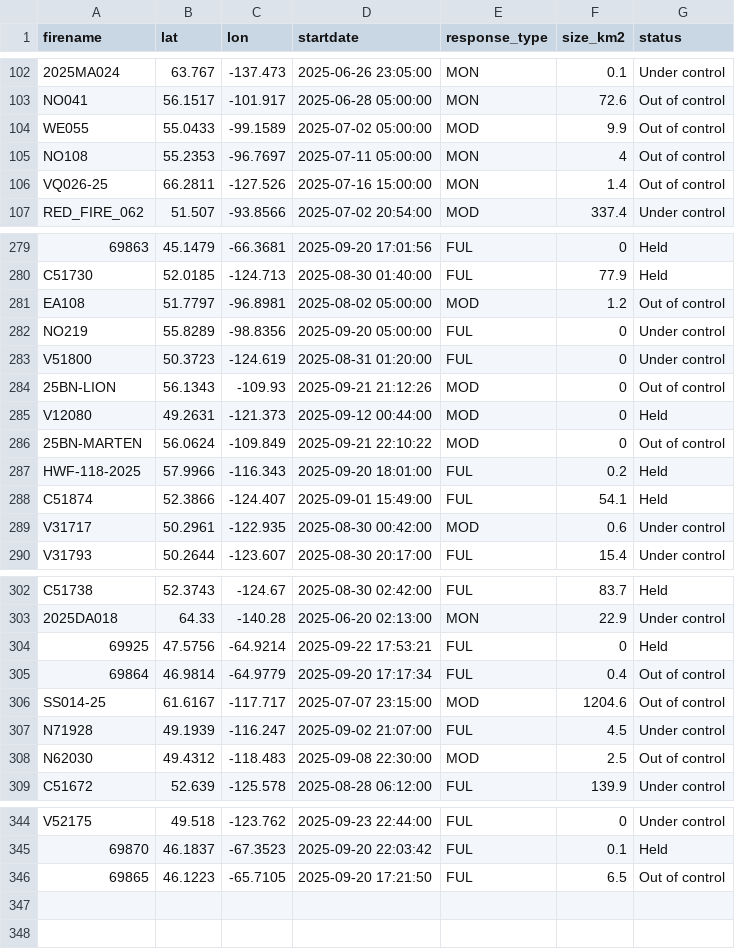
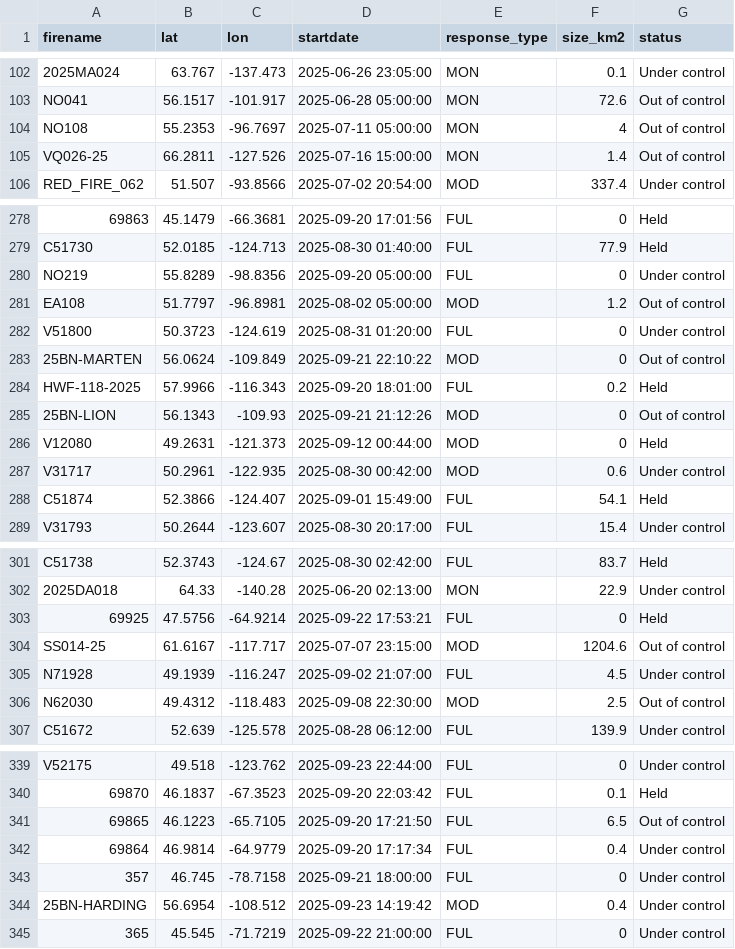
Before and after one commit to vs-postmedia/nat-fire-db-scraper, a CSV file: data/activefires_filtered.csv, drawn as a sheet; only a part is shown, gaps mark what is left out; the diff covers the shown part only.

```diff
--- a/data/activefires_filtered.csv
+++ b/data/activefires_filtered.csv
@@ -103,3 +103,2 @@
  NO041, 56.1517, -101.917, 2025-06-28 05:00:00, MON,72.6,Out of control
- WE055, 55.0433, -99.1589, 2025-07-02 05:00:00, MOD,9.9,Out of control
  NO108, 55.2353, -96.7697, 2025-07-11 05:00:00, MON,4,Out of control
@@ -280,11 +279,11 @@
  C51730, 52.0185, -124.713, 2025-08-30 01:40:00, FUL,77.9,Held
+ NO219, 55.8289, -98.8356, 2025-09-20 05:00:00, FUL,0,Under control
  EA108, 51.7797, -96.8981, 2025-08-02 05:00:00, MOD,1.2,Out of control
- NO219, 55.8289, -98.8356, 2025-09-20 05:00:00, FUL,0,Under control
  V51800, 50.3723, -124.619, 2025-08-31 01:20:00, FUL,0,Under control
+ 25BN-MARTEN, 56.0624, -109.849, 2025-09-21 22:10:22, MOD,0,Out of control
+ HWF-118-2025, 57.9966, -116.343, 2025-09-20 18:01:00, FUL,0.2,Held
  25BN-LION, 56.1343, -109.93, 2025-09-21 21:12:26, MOD,0,Out of control
  V12080, 49.2631, -121.373, 2025-09-12 00:44:00, MOD,0,Held
- 25BN-MARTEN, 56.0624, -109.849, 2025-09-21 22:10:22, MOD,0,Out of control
- HWF-118-2025, 57.9966, -116.343, 2025-09-20 18:01:00, FUL,0.2,Held
+ V31717, 50.2961, -122.935, 2025-08-30 00:42:00, MOD,0.6,Under control
  C51874, 52.3866, -124.407, 2025-09-01 15:49:00, FUL,54.1,Held
- V31717, 50.2961, -122.935, 2025-08-30 00:42:00, MOD,0.6,Under control
  V31793, 50.2644, -123.607, 2025-08-30 20:17:00, FUL,15.4,Under control
@@ -304,3 +303,2 @@
  69925, 47.5756, -64.9214, 2025-09-22 17:53:21, FUL,0,Held
- 69864, 46.9814, -64.9779, 2025-09-20 17:17:34, FUL,0.4,Out of control
  SS014-25, 61.6167, -117.717, 2025-07-07 23:15:00, MOD,1204.6,Out of control
@@ -346 +341,5 @@
  69865, 46.1223, -65.7105, 2025-09-20 17:21:50, FUL,6.5,Out of control
+ 69864, 46.9814, -64.9779, 2025-09-20 17:17:34, FUL,0.4,Under control
+ 357, 46.745, -78.7158, 2025-09-21 18:00:00, FUL,0,Under control
+ 25BN-HARDING, 56.6954, -108.512, 2025-09-23 14:19:42, MOD,0.4,Under control
+ 365, 45.545, -71.7219, 2025-09-22 21:00:00, FUL,0,Under control
```
Also changed, not shown: 3 removed rows and 14 moved rows elsewhere in this file.
